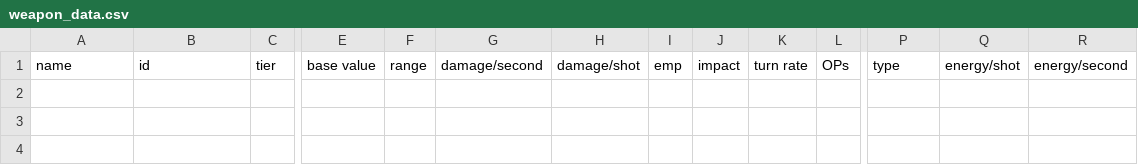
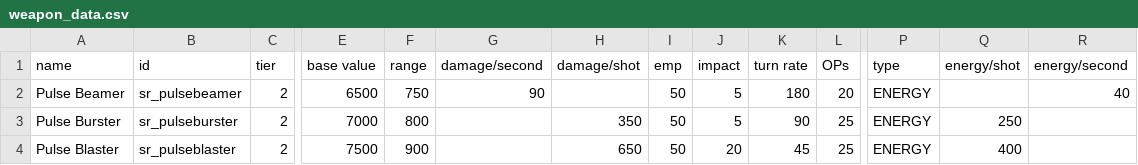
Before and after one commit to OfflcerSam/LegacyAndLedger_github, a CSV file: data/weapons/weapon_data.csv, drawn as a sheet; only a part is shown, gaps mark what is left out; rows hold the shown columns only; the diff names each change by its address in the sheet, - before the commit and + after, or states it on an @@ line.

```diff
--- a/data/weapons/weapon_data.csv
+++ b/data/weapons/weapon_data.csv
+row 2: Pulse Beamer | sr_pulsebeamer | 2 | 6500 | 750 | 90 |  | 50 | 5 | 180 | 20 | ENERGY |  | 40
+row 3: Pulse Burster | sr_pulseburster | 2 | 7000 | 800 |  | 350 | 50 | 5 | 90 | 25 | ENERGY | 250
+row 4: Pulse Blaster | sr_pulseblaster | 2 | 7500 | 900 |  | 650 | 50 | 20 | 45 | 25 | ENERGY | 400
```
Also changed, not shown: data/hulls/ship_data.csv, data/strings/descriptions.csv, 7 other files.
